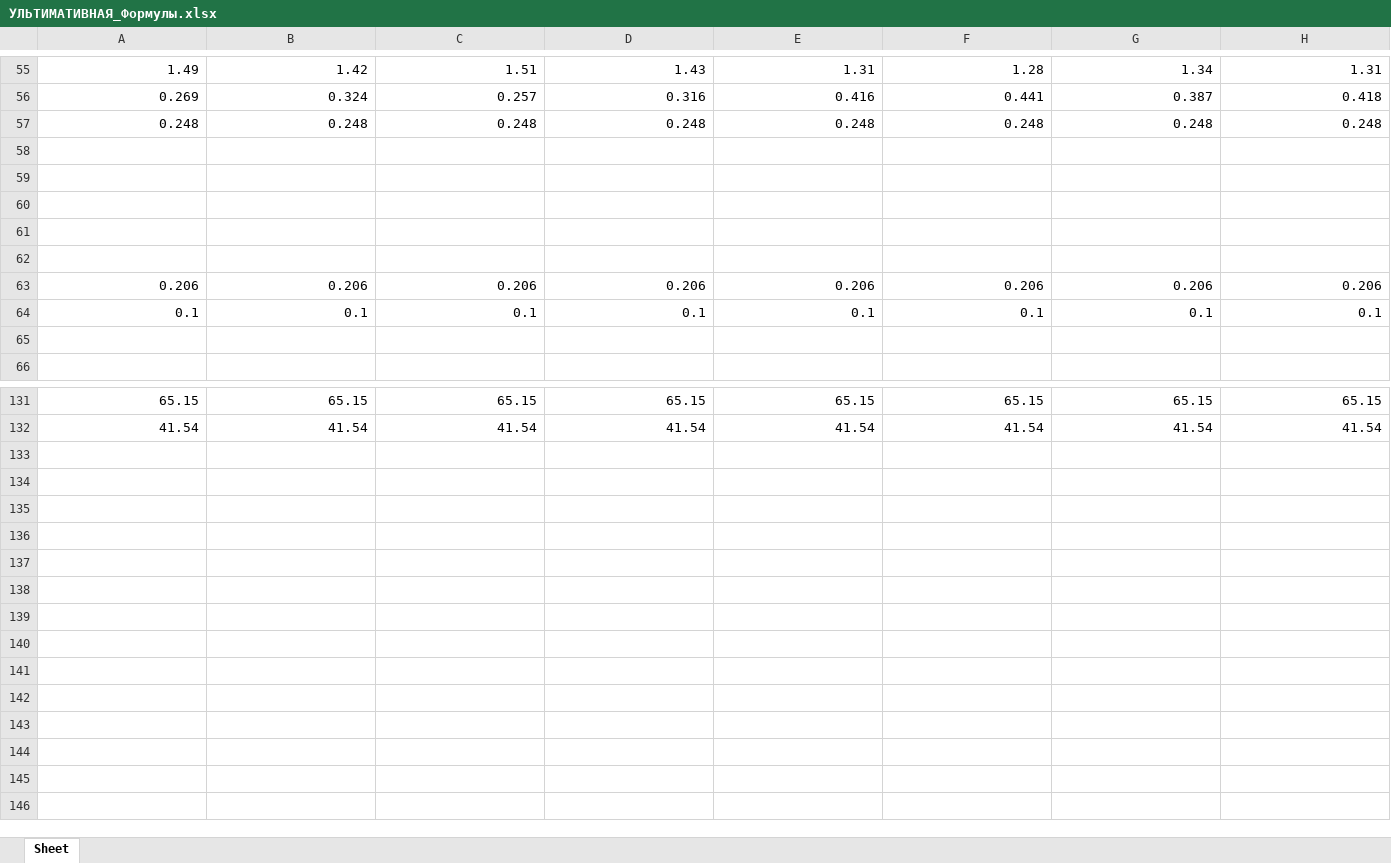
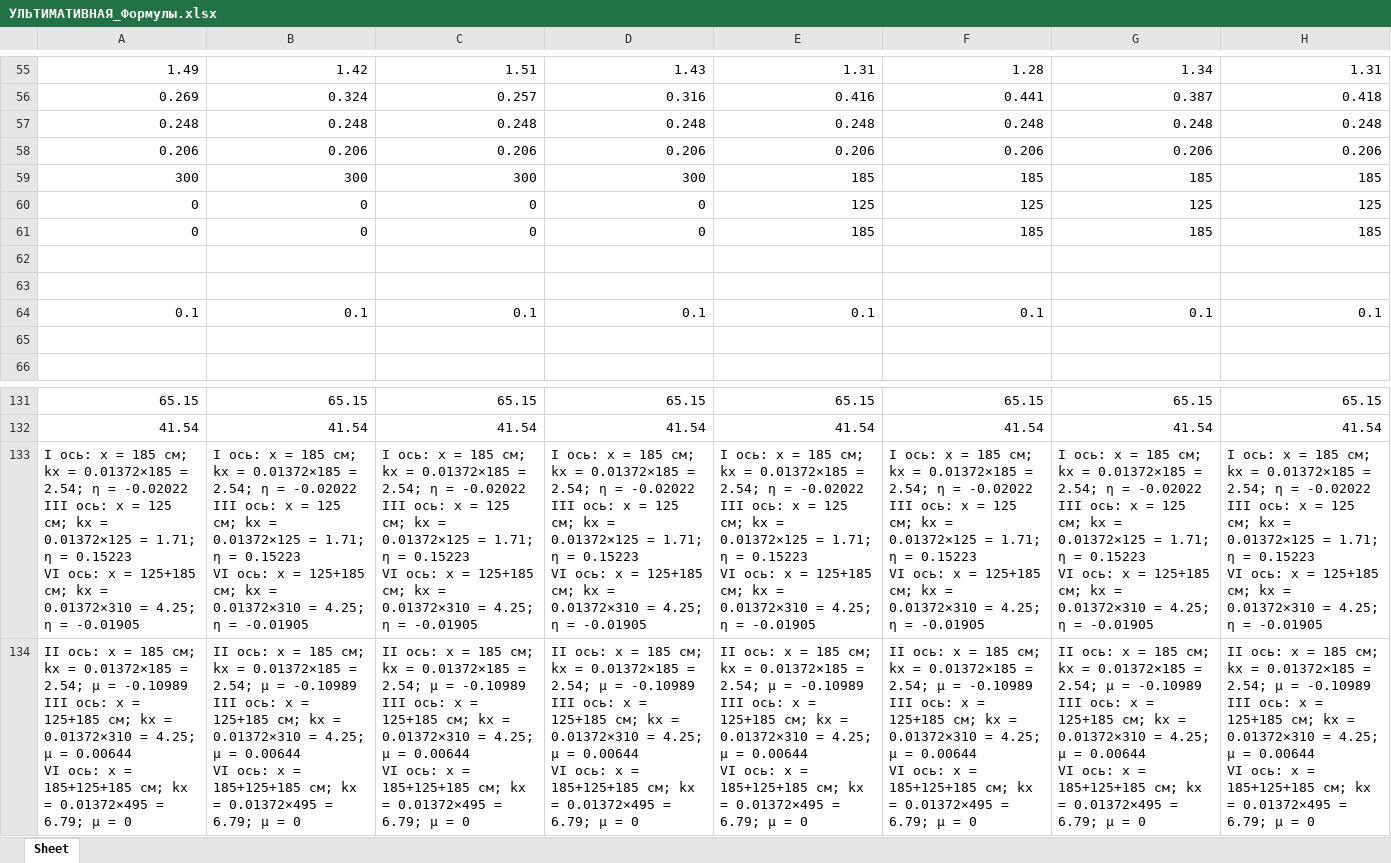
Before and after one commit to Nikitkaar/kursach-vsp, an Excel workbook: УЛЬТИМАТИВНАЯ_Формулы.xlsx, sheet Sheet, drawn as a sheet; only a part is shown, gaps mark what is left out; values as stored, in another font and other column widths than the file's, no borders; removed rows and columns are numbered as before the commit, all else as after; ↵ is a line break in a cell; the diff names each change by its address in the sheet, - before the commit and + after, or states it on an @@ line.

```diff
--- a/УЛЬТИМАТИВНАЯ_Формулы.xlsx (sheet Sheet)
+++ b/УЛЬТИМАТИВНАЯ_Формулы.xlsx (sheet Sheet)
@@ row 63 moved to row 58: 0.206 @@
+row 59: 300 | 300 | 300 | 300 | 185 | 185 | 185 | 185
+row 60: 0 | 0 | 0 | 0 | 125 | 125 | 125 | 125
+row 61: 0 | 0 | 0 | 0 | 185 | 185 | 185 | 185
-row 60: (empty)
-row 61: (empty)
-row 62: (empty)
+row 133: I ось: x = 185 см; kx = 0.01372×185 = 2.54; η = -0.02022 ↵ III ось: x = 125 см; kx = 0.01372×125 = 1.71; η = 0.15223 ↵ VI ось: x = 125+185 см; kx = 0.01372×310 = 4.25; η = -0.01905 | I ось: x = 185 см; kx = 0.01372×185 = 2.54; η = -0.02022 ↵ III ось: x = 125 см; kx = 0.01372×125 = 1.71; η = 0.15223 ↵ VI ось: x = 125+185 см; kx = 0.01372×310 = 4.25; η = -0.01905 | I ось: x = 185 см; kx = 0.01372×185 = 2.54; η = -0.02022 ↵ III ось: x = 125 см; kx = 0.01372×125 = 1.71; η = 0.15223 ↵ VI ось: x = 125+185 см; kx = 0.01372×310 = 4.25; η = -0.01905 | I ось: x = 185 см; kx = 0.01372×185 = 2.54; η = -0.02022 ↵ III ось: x = 125 см; kx = 0.01372×125 = 1.71; η = 0.15223 ↵ VI ось: x = 125+185 см; kx = 0.01372×310 = 4.25; η = -0.01905 | I ось: x = 185 см; kx = 0.01372×185 = 2.54; η = -0.02022 ↵ III ось: x = 125 см; kx = 0.01372×125 = 1.71; η = 0.15223 ↵ VI ось: x = 125+185 см; kx = 0.01372×310 = 4.25; η = -0.01905 | I ось: x = 185 см; kx = 0.01372×185 = 2.54; η = -0.02022 ↵ III ось: x = 125 см; kx = 0.01372×125 = 1.71; η = 0.15223 ↵ VI ось: x = 125+185 см; kx = 0.01372×310 = 4.25; η = -0.01905 | I ось: x = 185 см; kx = 0.01372×185 = 2.54; η = -0.02022 ↵ III ось: x = 125 см; kx = 0.01372×125 = 1.71; η = 0.15223 ↵ VI ось: x = 125+185 см; kx = 0.01372×310 = 4.25; η = -0.01905 | I ось: x = 185 см; kx = 0.01372×185 = 2.54; η = -0.02022 ↵ III ось: x = 125 см; kx = 0.01372×125 = 1.71; η = 0.15223 ↵ VI ось: x = 125+185 см; kx = 0.01372×310 = 4.25; η = -0.01905
+row 134: II ось: x = 185 см; kx = 0.01372×185 = 2.54; µ = -0.10989 ↵ III ось: x = 125+185 см; kx = 0.01372×310 = 4.25; µ = 0.00644 ↵ VI ось: x = 185+125+185 см; kx = 0.01372×495 = 6.79; µ = 0 | II ось: x = 185 см; kx = 0.01372×185 = 2.54; µ = -0.10989 ↵ III ось: x = 125+185 см; kx = 0.01372×310 = 4.25; µ = 0.00644 ↵ VI ось: x = 185+125+185 см; kx = 0.01372×495 = 6.79; µ = 0 | II ось: x = 185 см; kx = 0.01372×185 = 2.54; µ = -0.10989 ↵ III ось: x = 125+185 см; kx = 0.01372×310 = 4.25; µ = 0.00644 ↵ VI ось: x = 185+125+185 см; kx = 0.01372×495 = 6.79; µ = 0 | II ось: x = 185 см; kx = 0.01372×185 = 2.54; µ = -0.10989 ↵ III ось: x = 125+185 см; kx = 0.01372×310 = 4.25; µ = 0.00644 ↵ VI ось: x = 185+125+185 см; kx = 0.01372×495 = 6.79; µ = 0 | II ось: x = 185 см; kx = 0.01372×185 = 2.54; µ = -0.10989 ↵ III ось: x = 125+185 см; kx = 0.01372×310 = 4.25; µ = 0.00644 ↵ VI ось: x = 185+125+185 см; kx = 0.01372×495 = 6.79; µ = 0 | II ось: x = 185 см; kx = 0.01372×185 = 2.54; µ = -0.10989 ↵ III ось: x = 125+185 см; kx = 0.01372×310 = 4.25; µ = 0.00644 ↵ VI ось: x = 185+125+185 см; kx = 0.01372×495 = 6.79; µ = 0 | II ось: x = 185 см; kx = 0.01372×185 = 2.54; µ = -0.10989 ↵ III ось: x = 125+185 см; kx = 0.01372×310 = 4.25; µ = 0.00644 ↵ VI ось: x = 185+125+185 см; kx = 0.01372×495 = 6.79; µ = 0 | II ось: x = 185 см; kx = 0.01372×185 = 2.54; µ = -0.10989 ↵ III ось: x = 125+185 см; kx = 0.01372×310 = 4.25; µ = 0.00644 ↵ VI ось: x = 185+125+185 см; kx = 0.01372×495 = 6.79; µ = 0
```
Also changed, not shown: 3 other files.
